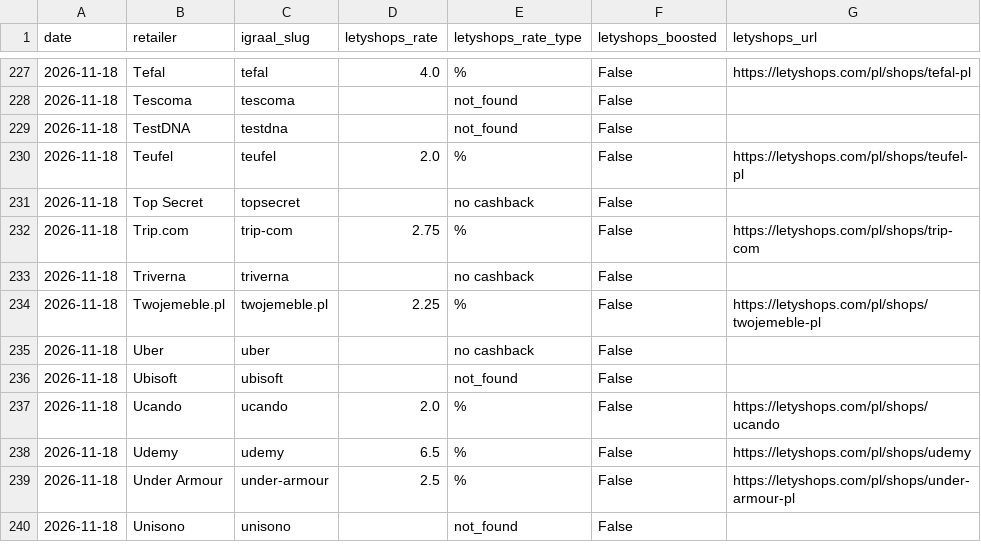
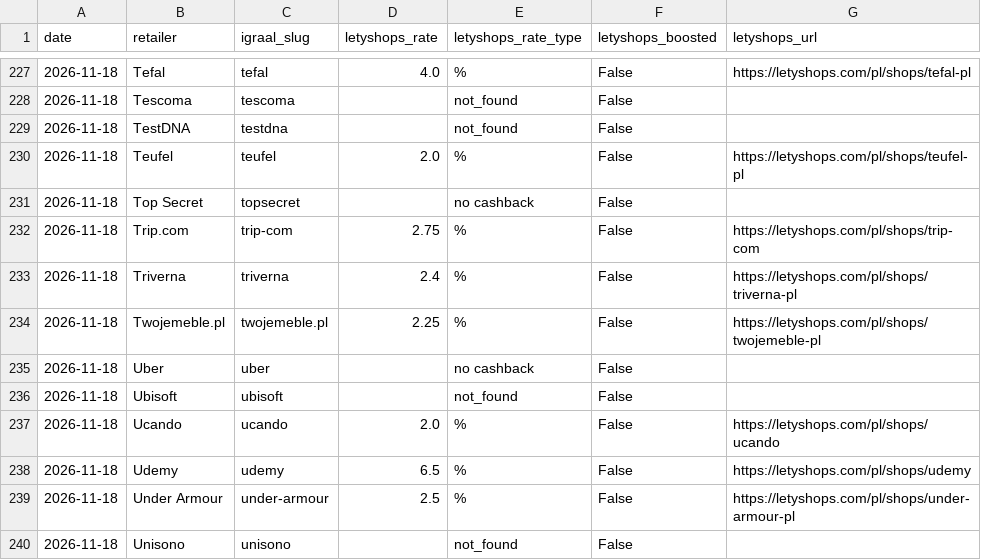
Before and after one commit to Gonzalobarrio/cashback-benchmark, a CSV file: data/letyshops_rates_latest.csv, drawn as a sheet; only a part is shown, gaps mark what is left out.

```diff
--- a/data/letyshops_rates_latest.csv
+++ b/data/letyshops_rates_latest.csv
@@ -232,3 +232,3 @@ date,retailer,igraal_slug,letyshops_rate,letyshops_rate_type,letyshops_boosted,l
 2026-11-18,Trip.com,trip-com,2.75,%,False,https://letyshops.com/pl/shops/trip-com
-2026-11-18,Triverna,triverna,,no cashback,False,
+2026-11-18,Triverna,triverna,2.4,%,False,https://letyshops.com/pl/shops/triverna-pl
 2026-11-18,Twojemeble.pl,twojemeble.pl,2.25,%,False,https://letyshops.com/pl/shops/twojemeble-pl
```
Also changed, not shown: data/benchmark_data.csv, data/benchmark_data_enriched.csv, 3 other files.
